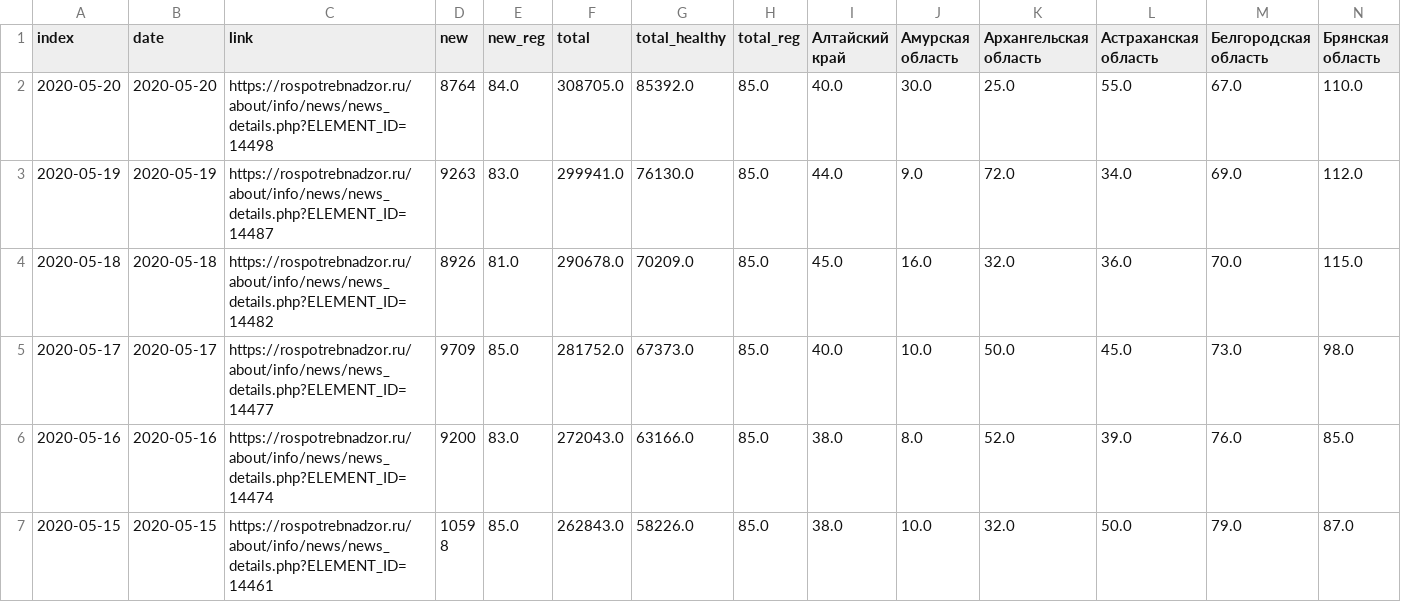
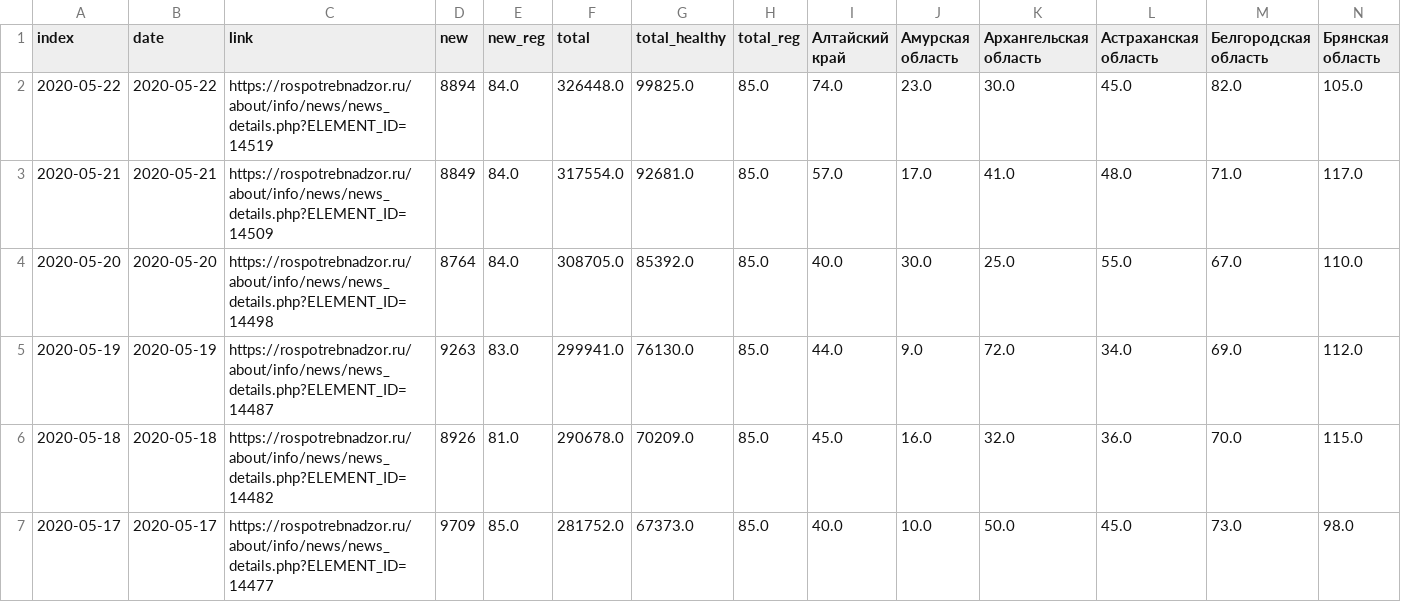
Before and after one commit to komendantyan/RussiaCovidData, a CSV file: corona.csv, drawn as a sheet; only a part is shown; the shorter side is filled out with more unchanged rows; rows hold the shown columns only; the diff names each change by its address in the sheet, - before the commit and + after, or states it on an @@ line.

```diff
--- a/corona.csv
+++ b/corona.csv
+row 2: 2020-05-22 | 2020-05-22 | https://rospotrebnadzor.ru/about/info/news/news_details.php?ELEMENT_ID=14519 | 8894 | 84.0 | 326448.0 | 99825.0 | 85.0 | 74.0 | 23.0 | 30.0 | 45.0 | 82.0 | 105.0
+row 3: 2020-05-21 | 2020-05-21 | https://rospotrebnadzor.ru/about/info/news/news_details.php?ELEMENT_ID=14509 | 8849 | 84.0 | 317554.0 | 92681.0 | 85.0 | 57.0 | 17.0 | 41.0 | 48.0 | 71.0 | 117.0
```
Also changed, not shown: 8 other files.
